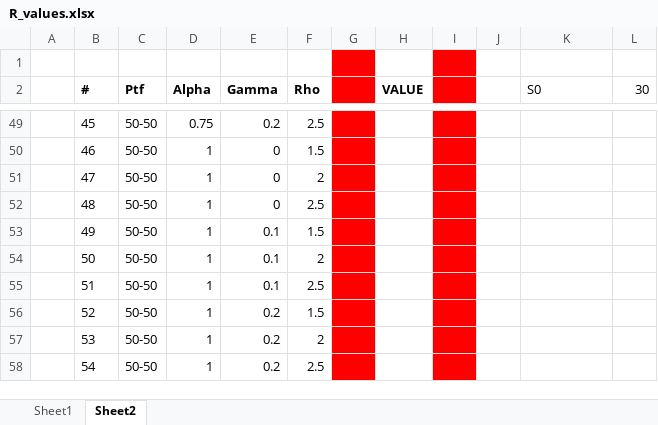
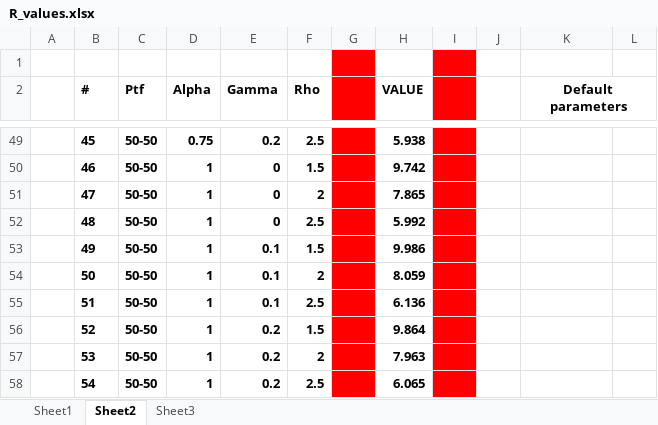
Before and after one commit to djdavor/thesis_MSc, an Excel workbook: R_values.xlsx, sheet Sheet2, drawn as a sheet; only a part is shown, gaps mark what is left out; values as stored, in another font and other column widths than the file's, no borders; the diff covers the shown part only; the diff names each change by its address in the sheet, - before the commit and + after, or states it on an @@ line.

Commit message:
Edits ch.2,3 + drafted code for ch. 5 (to-do: fix Brownian motion + adj parameters)

```diff
--- a/R_values.xlsx (sheet Sheet2)
+++ b/R_values.xlsx (sheet Sheet2)
+sheet tab: Sheet3
-K2: S0
+K2: Default parameters
@@ K2 bold: off → on, alignment: left → center @@
+K2:L2 merged
-L2: 30
+L2: (empty)
-B49:F58 bold: off
+B49:F58 bold: on
-H49 (VALUE): (empty)
+H49 (VALUE): 5.938
-H50 (VALUE): (empty)
+H50 (VALUE): 9.742
-H51 (VALUE): (empty)
+H51 (VALUE): 7.865
-H52 (VALUE): (empty)
+H52 (VALUE): 5.992
-H53 (VALUE): (empty)
+H53 (VALUE): 9.986
-H54 (VALUE): (empty)
+H54 (VALUE): 8.059
-H55 (VALUE): (empty)
+H55 (VALUE): 6.136
-H56 (VALUE): (empty)
+H56 (VALUE): 9.864
-H57 (VALUE): (empty)
+H57 (VALUE): 7.963
-H58 (VALUE): (empty)
+H58 (VALUE): 6.065
```
Also changed, not shown: 1 added row, 1 removed row, 55 edited cells and cell formats elsewhere in this sheet, 12 other files.
